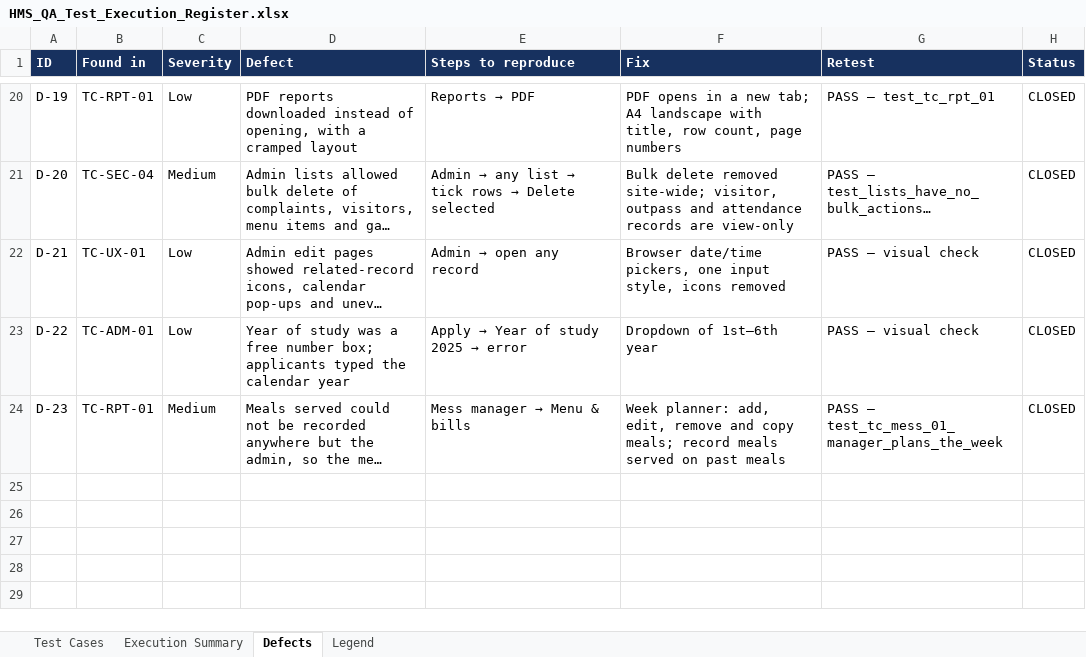
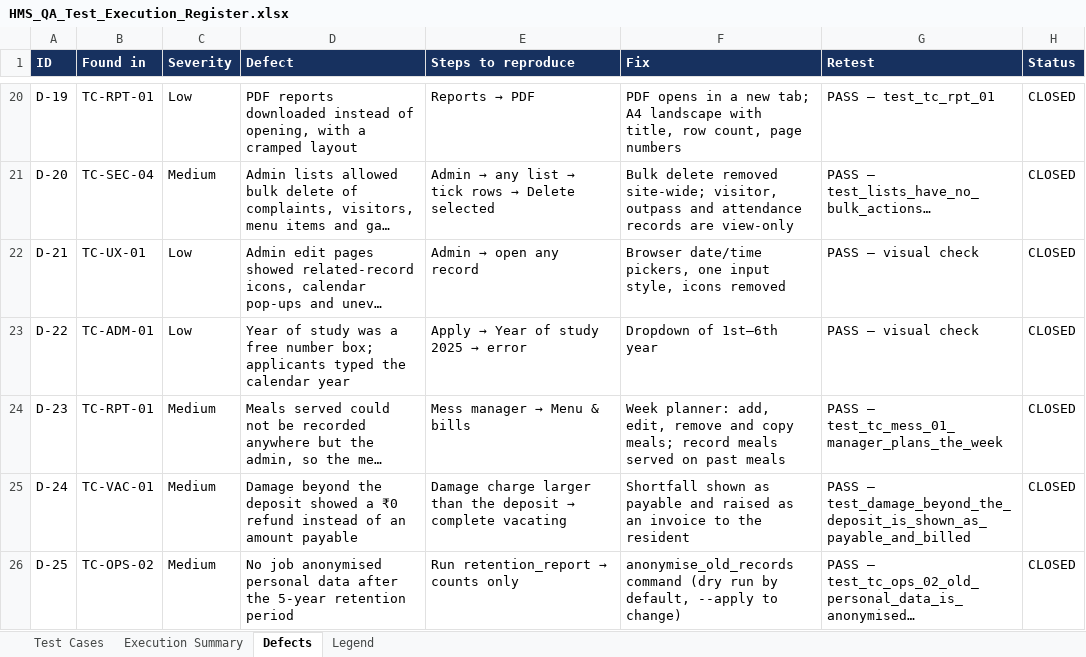
Before and after one commit to Hostel-Management-System-Team1/Hostel-Management-System, an Excel workbook: docs/qa/HMS_QA_Test_Execution_Register.xlsx, sheet Defects, drawn as a sheet; only a part is shown, gaps mark what is left out; long unchanged cells end in …; values as stored, in another font and other column widths than the file's, no borders; the diff names each change by its address in the sheet, - before the commit and + after, or states it on an @@ line.

Commit message:
fix: bill vacating shortfalls and anonymise data after five years
Closes the last two functional gaps in the Software Test Plan results.

- Vacating (HMS-F-062, TC-VAC-01): when damage charges exceed the
  security deposit, the difference is shown as payable on the request
  and raised as an invoice to the resident, instead of a zero refund.
- Data retention (HMS-NF-005, TC-OPS-02): new anonymise_old_records
  command blanks the personal details of residents who left more than
  five years ago (name, contacts, guardian, medical, enrolment number),
  of old visitor records and of old outpass contacts. The records stay,
  so history can still be retrieved. Dry run unless --apply; listed as a
  monthly job in the README.
- DEVIATIONS.md: the two rows for these gaps are removed.
- QA register and TEST_SUMMARY.md: TC-VAC-01 and TC-OPS-02 now PASS
  (26 PASS, 4 PARTIAL, 1 NOT RUN); defects D-24 and D-25 added; test run
  evidence refreshed (337 tests).

Refs #14 #15 #18

```diff
--- a/docs/qa/HMS_QA_Test_Execution_Register.xlsx (sheet Defects)
+++ b/docs/qa/HMS_QA_Test_Execution_Register.xlsx (sheet Defects)
+row 25: D-24 | TC-VAC-01 | Medium | Damage beyond the deposit showed a ₹0 refund instead of an amount payable | Damage charge larger than the deposit → complete vacating | Shortfall shown as payable and raised as an invoice to the resident | PASS – test_damage_beyond_the_deposit_is_shown_as_payable_and_billed | CLOSED
+row 26: D-25 | TC-OPS-02 | Medium | No job anonymised personal data after the 5-year retention period | Run retention_report → counts only | anonymise_old_records command (dry run by default, --apply to change) | PASS – test_tc_ops_02_old_personal_data_is_anonymised… | CLOSED
```
Also changed, not shown: sheet Test Cases, sheet Execution Summary, 11 other files.
